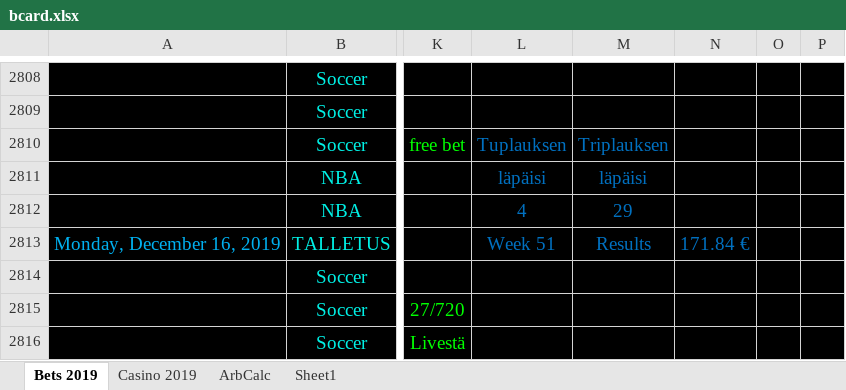
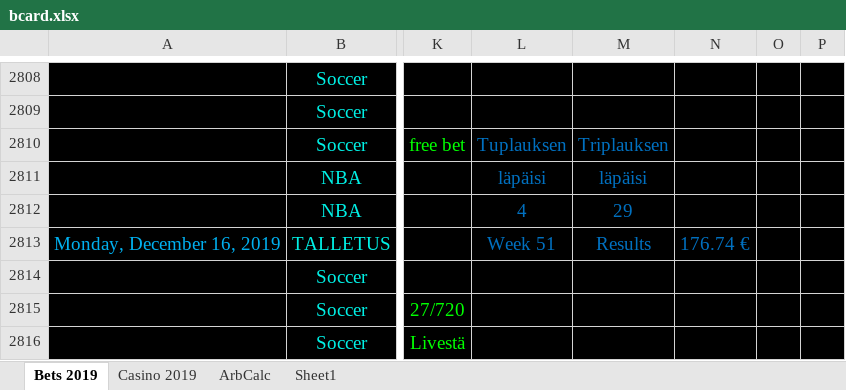
Before and after one commit to Dexcel93/betsit20, an Excel workbook: bcard.xlsx, sheet Bets 2019, drawn as a sheet; only a part is shown, gaps mark what is left out; values as stored, in another font and other column widths than the file's, no borders; conditional formats not drawn; the diff covers the shown part only; the diff names each change by its address in the sheet, - before the commit and + after, or states it on an @@ line.

```diff
--- a/bcard.xlsx (sheet Bets 2019)
+++ b/bcard.xlsx (sheet Bets 2019)
-N2813: 171.84 €
+N2813: 176.74 €
```
Also changed, not shown: 19 edited cells elsewhere in this sheet.
